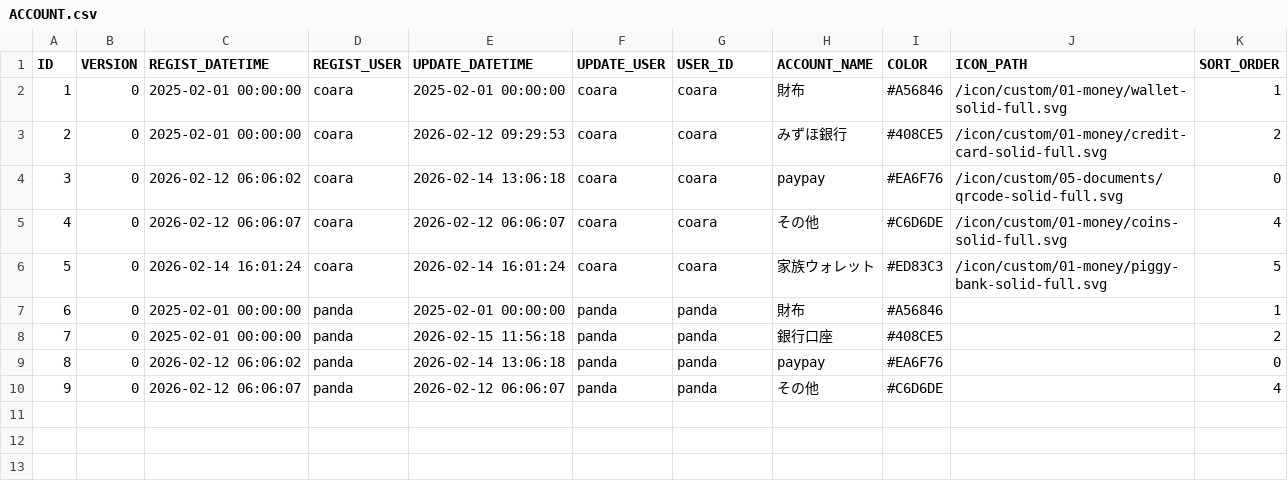
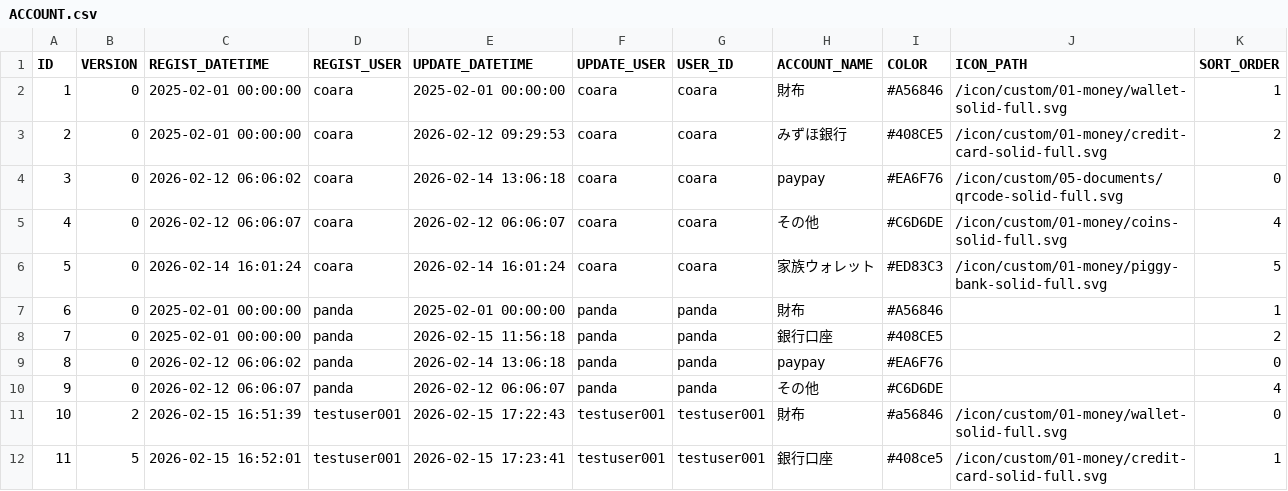
Before and after one commit to ProGTST/LifePlanApp, a CSV file: public/data/ACCOUNT.csv, drawn as a sheet; the diff names each change by its address in the sheet, - before the commit and + after, or states it on an @@ line.

```diff
--- a/public/data/ACCOUNT.csv
+++ b/public/data/ACCOUNT.csv
+row 11: 10 | 2 | 2026-02-15 16:51:39 | testuser001 | 2026-02-15 17:22:43 | testuser001 | testuser001 | 財布 | #a56846 | /icon/custom/01-money/wallet-solid-full.svg | 0
+row 12: 11 | 5 | 2026-02-15 16:52:01 | testuser001 | 2026-02-15 17:23:41 | testuser001 | testuser001 | 銀行口座 | #408ce5 | /icon/custom/01-money/credit-card-solid-full.svg | 1
```
Also changed, not shown: public/data/TAG.csv, 10 other files.
